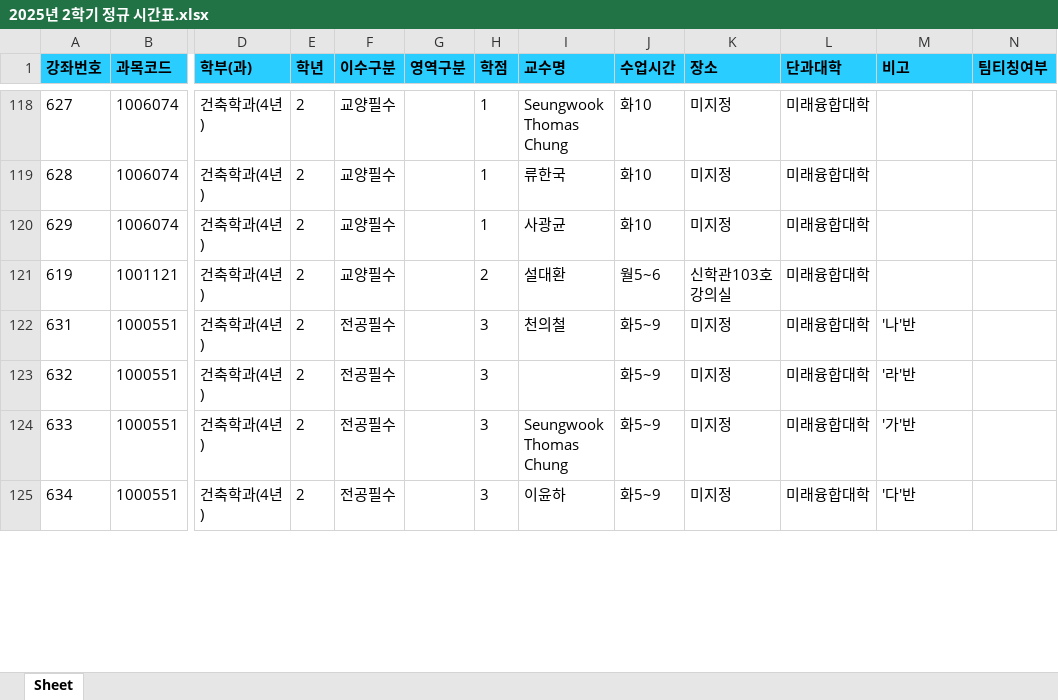
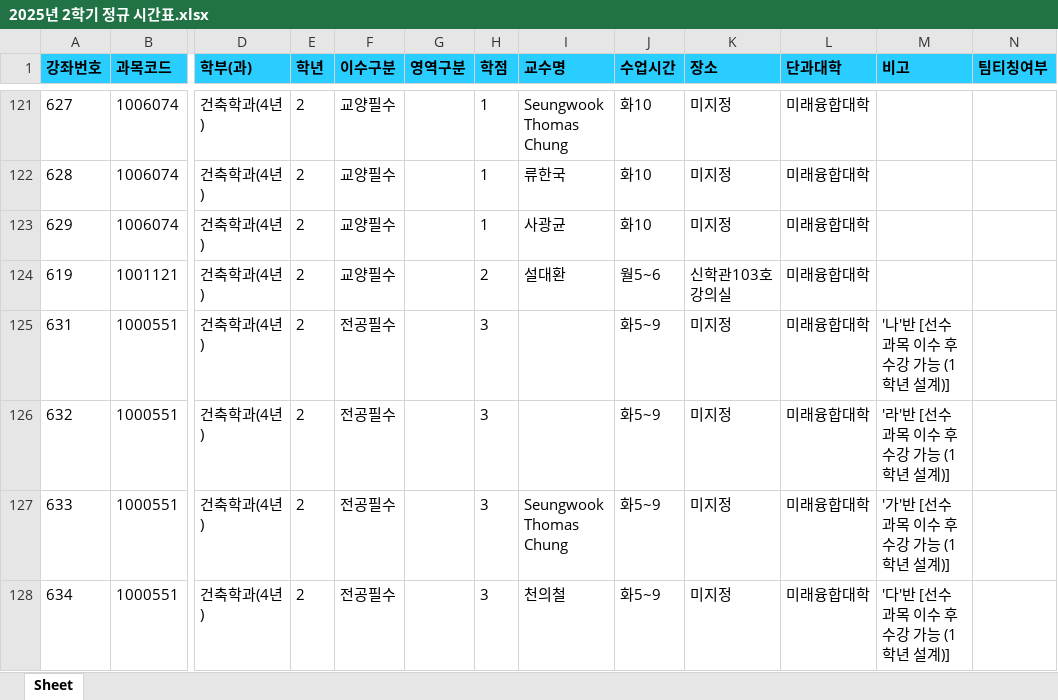
Before and after one commit to syu-kr/lecture.syu.kr-everytime, an Excel workbook: data/2025년 2학기 정규 시간표.xlsx, sheet Sheet, drawn as a sheet; only a part is shown, gaps mark what is left out; values as stored, in another font and other column widths than the file's, no borders; addresses are those after the commit; the diff covers the shown part only; the diff names each change by its address in the sheet, - before the commit and + after, or states it on an @@ line.

```diff
--- a/data/2025년 2학기 정규 시간표.xlsx (sheet Sheet)
+++ b/data/2025년 2학기 정규 시간표.xlsx (sheet Sheet)
-I125 (교수명): 천의철
+I125 (교수명): (empty)
-M125 (비고): '나'반
+M125 (비고): '나'반 [선수과목 이수 후 수강 가능 (1학년 설계)]
-M126 (비고): '라'반
+M126 (비고): '라'반 [선수과목 이수 후 수강 가능 (1학년 설계)]
-M127 (비고): '가'반
+M127 (비고): '가'반 [선수과목 이수 후 수강 가능 (1학년 설계)]
-I128 (교수명): 이윤하
+I128 (교수명): 천의철
-M128 (비고): '다'반
+M128 (비고): '다'반 [선수과목 이수 후 수강 가능 (1학년 설계)]
```
Also changed, not shown: 7 added rows, 9 removed rows and 139 edited cells elsewhere in this sheet, 1 other file.
